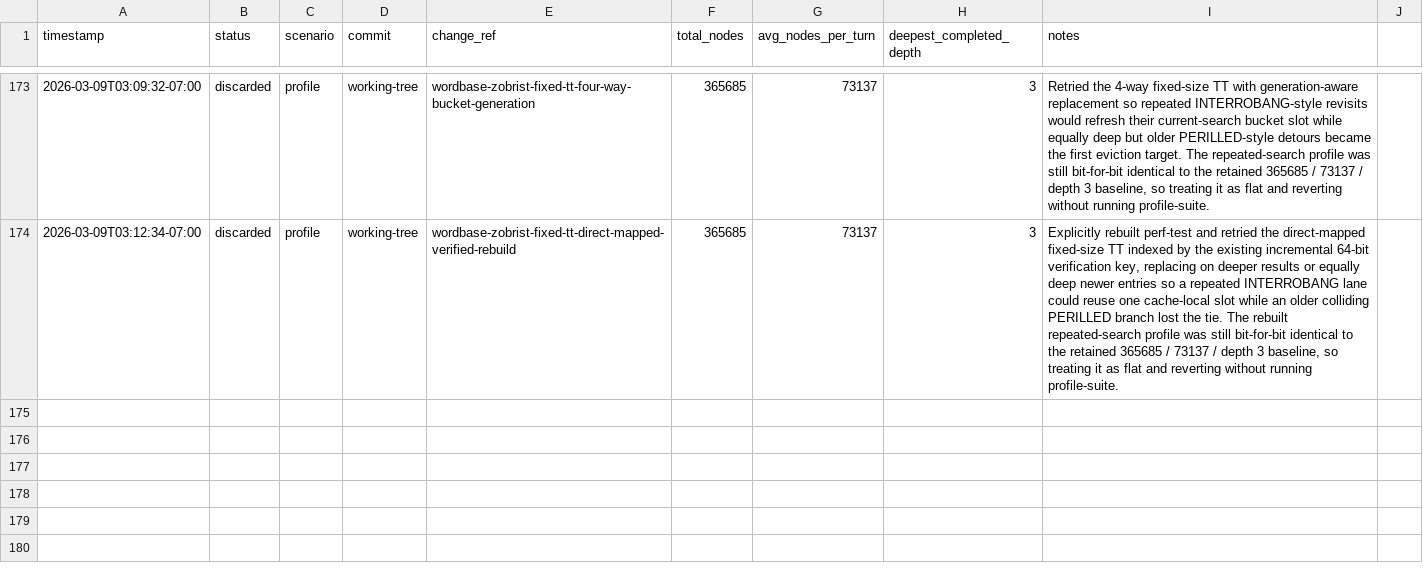
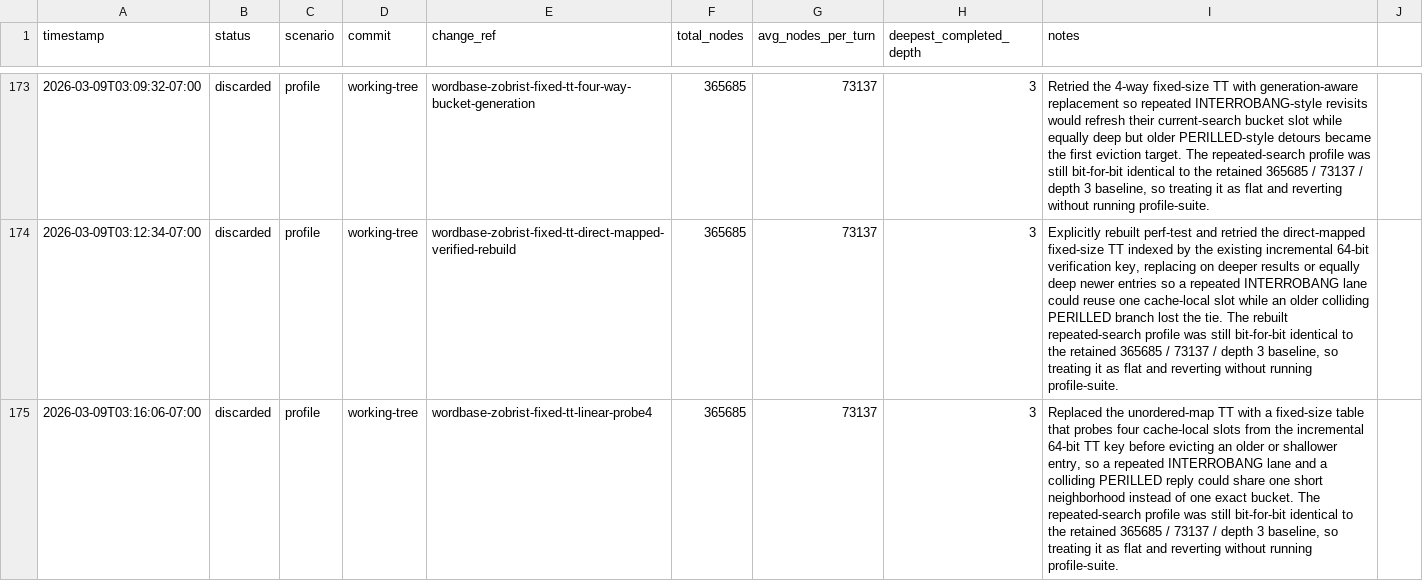
Before and after one commit to scottmsilver/wordbase-player, a CSV file: logs/agent-loop/worker-3/benchmark-progress.csv, drawn as a sheet; only a part is shown, gaps mark what is left out; the diff names each change by its address in the sheet, - before the commit and + after, or states it on an @@ line.

```diff
--- a/logs/agent-loop/worker-3/benchmark-progress.csv
+++ b/logs/agent-loop/worker-3/benchmark-progress.csv
+row 175: 2026-03-09T03:16:06-07:00 | discarded | profile | working-tree | wordbase-zobrist-fixed-tt-linear-probe4 | 365685 | 73137 | 3 | Replaced the unordered-map TT with a fixed-size table that probes four cache-local slots from the incremental 64-bit TT key before evicting an older or shallower entry, so a repeated INTERROBANG lane and a colliding PERILLED reply could share one short neighborhood instead of one exact bucket. The repeated-search profile was still bit-for-bit identical to the retained 365685 / 73137 / depth 3 baseline, so treating it as flat and reverting without running profile-suite.
```
